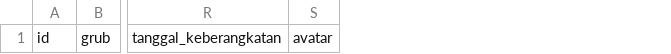
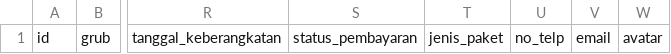
Before and after one commit to taufit23/rizkia_travel_admin, a CSV file: public/sample/sample_data.csv, drawn as a sheet; only a part is shown, gaps mark what is left out; the diff names each change by its address in the sheet, - before the commit and + after, or states it on an @@ line.

```diff
--- a/public/sample/sample_data.csv
+++ b/public/sample/sample_data.csv
+column S, row 1: status_pembayaran
+column T, row 1: jenis_paket
+column U, row 1: no_telp
+column V, row 1: email
```
Also changed, not shown: 55 other files.
